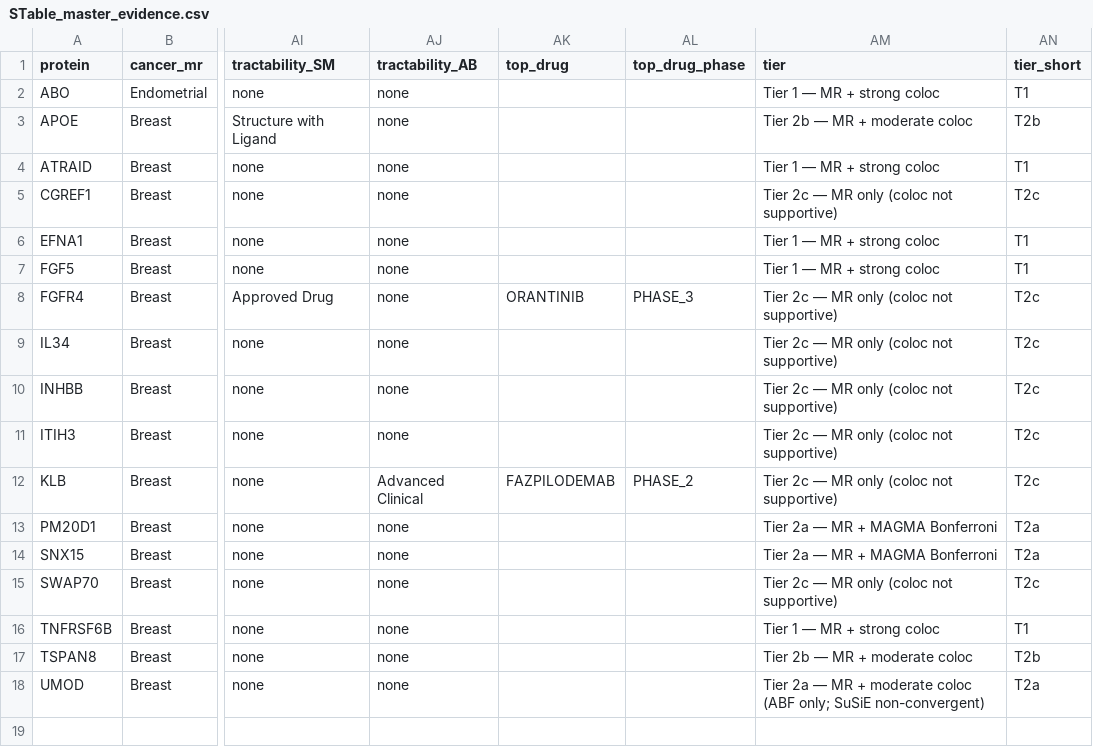
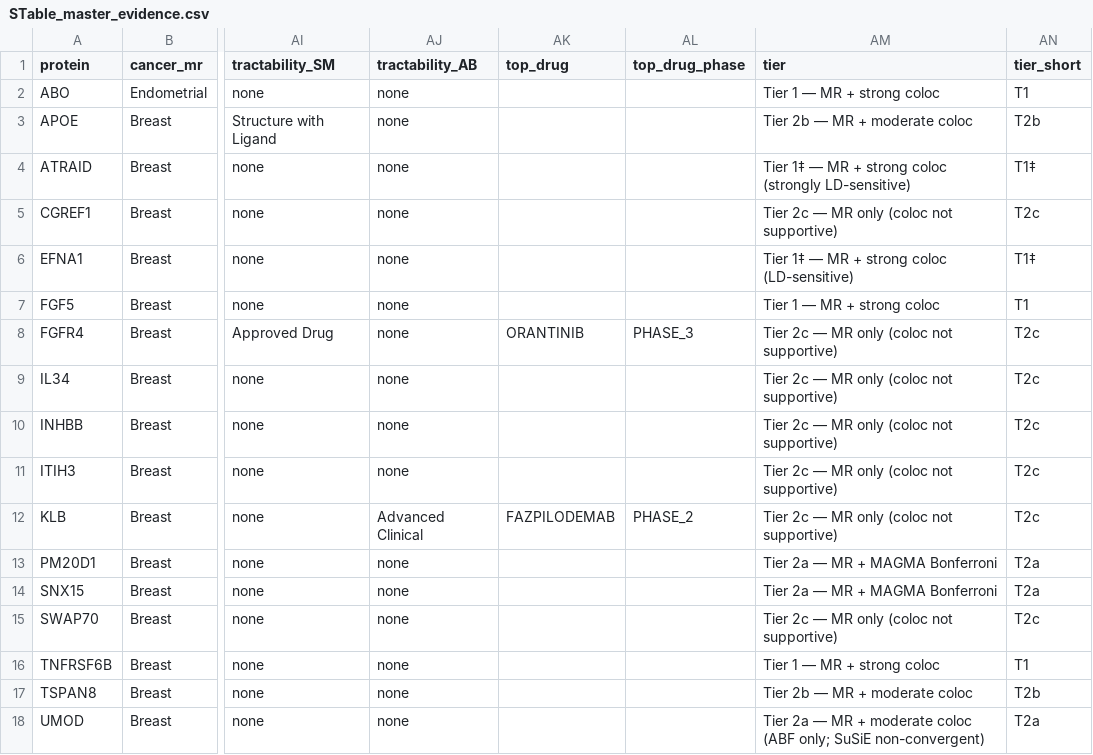
Before and after one commit to vijayachitrabio/multiomic-network-mr-cancer, a CSV file: docs/data/STable_master_evidence.csv, drawn as a sheet; only a part is shown, gaps mark what is left out; the diff names each change by its address in the sheet, - before the commit and + after, or states it on an @@ line.

Commit message:
Fix T1‡ inconsistency in live site data and druggability regression
STable_master_evidence.csv (drives the live Forest Plot's tier labels
via script.js) still had plain "T1" for EFNA1/ATRAID instead of "T1‡",
contradicting the manuscript and every other supplementary table.
Fixed tier/tier_short for both rows only.

STable5_druggability.csv had been overwritten (commit 36b6bd8) with an
older, thinner Ensembl/DrugBank-only format instead of the current rich
narrative druggability table -- restored from
results/druggability/STable19_Druggability_Tractability.csv.

docs/index.html: LD-Stability Sweep bullet updated from five to six
specifications, noting the unrelated-EUR-founders sensitivity check and
that it left all three PPH4 estimates essentially unchanged.

```diff
--- a/docs/data/STable_master_evidence.csv
+++ b/docs/data/STable_master_evidence.csv
-AM4 (tier): Tier 1 — MR + strong coloc
+AM4 (tier): Tier 1‡ — MR + strong coloc (strongly LD-sensitive)
-AN4 (tier_short): T1
+AN4 (tier_short): T1‡
-AM6 (tier): Tier 1 — MR + strong coloc
+AM6 (tier): Tier 1‡ — MR + strong coloc (LD-sensitive)
-AN6 (tier_short): T1
+AN6 (tier_short): T1‡
```
Also changed, not shown: 2 other files.
